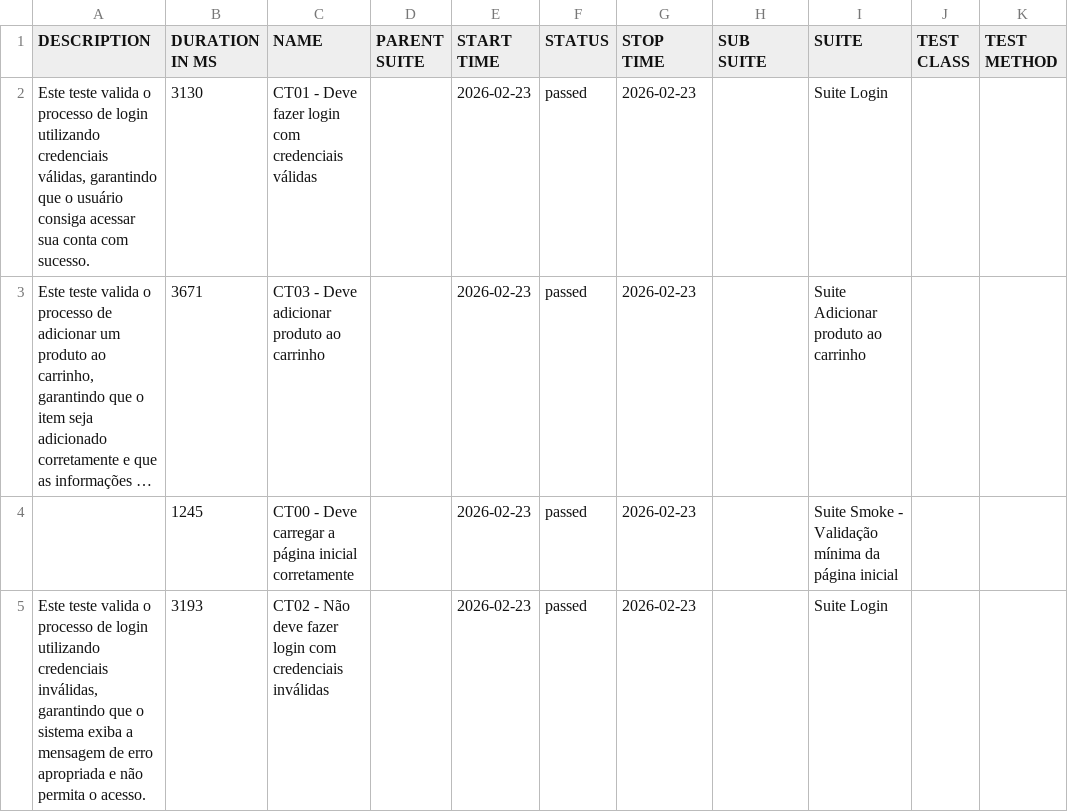
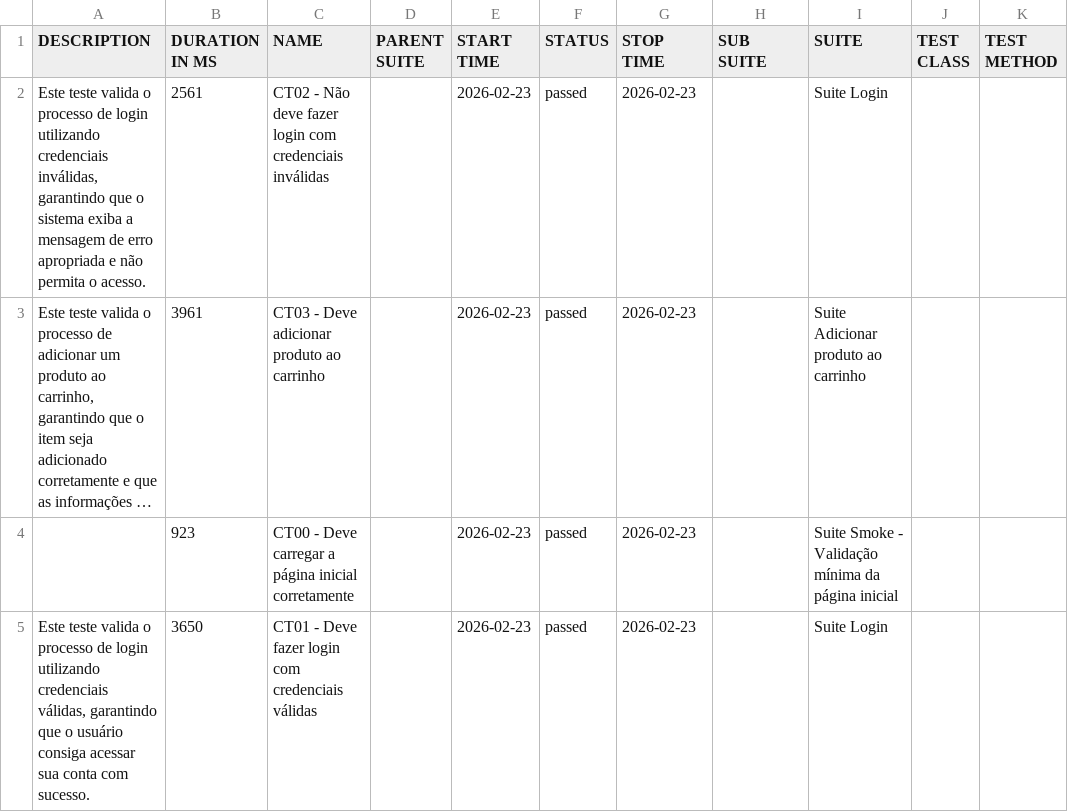
Before and after one commit to Rauivm/bstackdemo, a CSV file: data/suites.csv, drawn as a sheet; long unchanged cells end in …; the diff names each change by its address in the sheet, - before the commit and + after, or states it on an @@ line.

```diff
--- a/data/suites.csv
+++ b/data/suites.csv
-A2 (DESCRIPTION): …utilizando credenciais válidas, garantindo que o usuário consiga acessar sua conta com sucesso.
+A2 (DESCRIPTION): …utilizando credenciais inválidas, garantindo que o sistema exiba a mensagem de erro apropriada e não permita o acesso.
-B2 (DURATION IN MS): 3130
+B2 (DURATION IN MS): 2561
-C2 (NAME): CT01 - Deve fazer login com credenciais válidas
+C2 (NAME): CT02 - Não deve fazer login com credenciais inválidas
-B3 (DURATION IN MS): 3671
+B3 (DURATION IN MS): 3961
-B4 (DURATION IN MS): 1245
+B4 (DURATION IN MS): 923
-A5 (DESCRIPTION): …utilizando credenciais inválidas, garantindo que o sistema exiba a mensagem de erro apropriada e não permita o acesso.
+A5 (DESCRIPTION): …utilizando credenciais válidas, garantindo que o usuário consiga acessar sua conta com sucesso.
-B5 (DURATION IN MS): 3193
+B5 (DURATION IN MS): 3650
-C5 (NAME): CT02 - Não deve fazer login com credenciais inválidas
+C5 (NAME): CT01 - Deve fazer login com credenciais válidas
```
Also changed, not shown: data/behaviors.csv, 20 other files.
